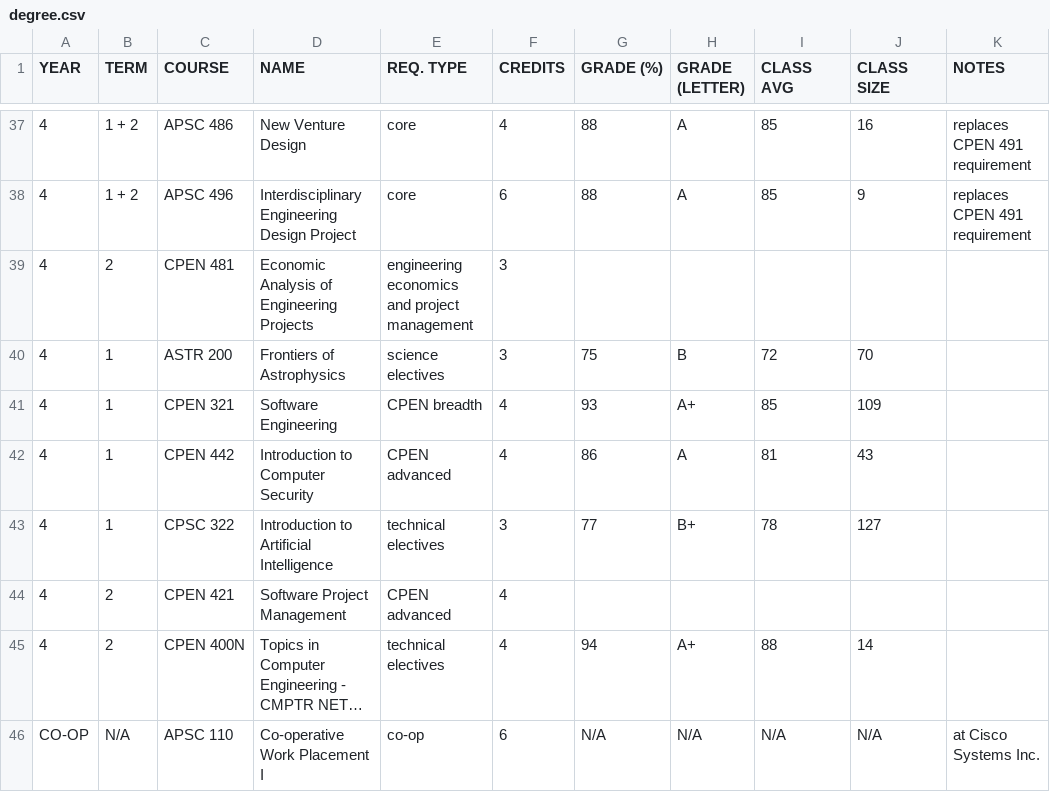
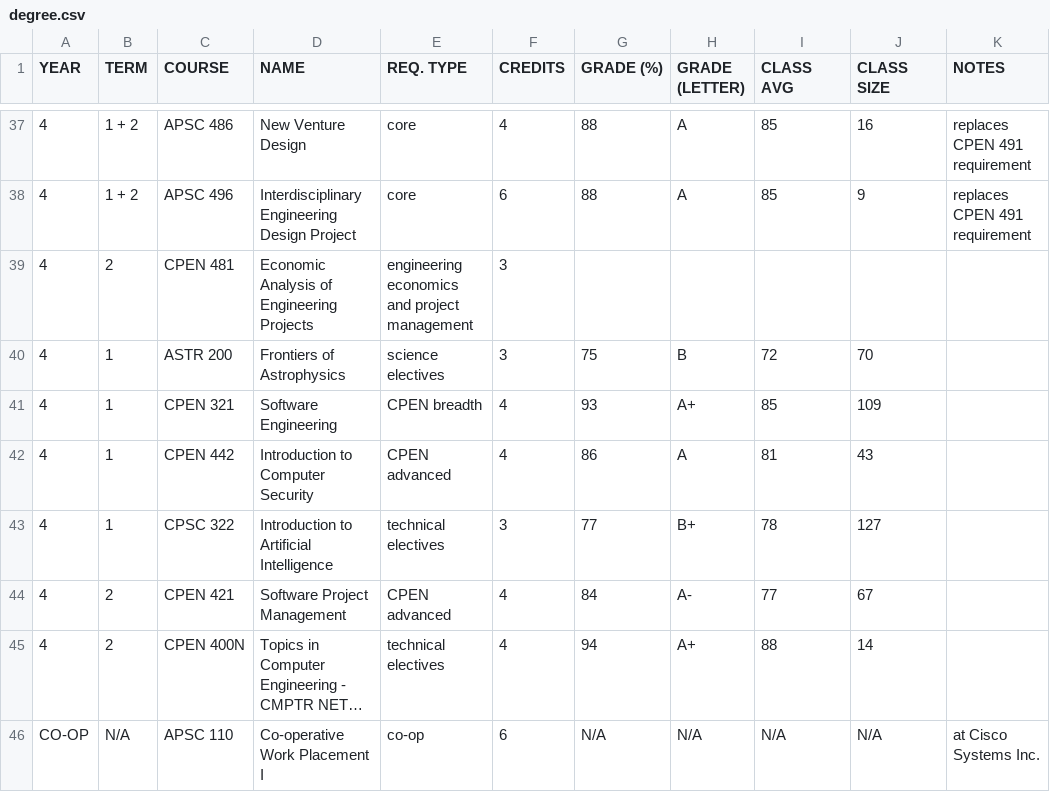
Before and after one commit to adrianosela/degree, a CSV file: degree.csv, drawn as a sheet; only a part is shown, gaps mark what is left out; long unchanged cells end in …; the diff names each change by its address in the sheet, - before the commit and + after, or states it on an @@ line.

Commit message:
add last grades

```diff
--- a/degree.csv
+++ b/degree.csv
-G44 (GRADE (%)): (empty)
+G44 (GRADE (%)): 84
-H44 (GRADE (LETTER)): (empty)
+H44 (GRADE (LETTER)): A-
-I44 (CLASS AVG): (empty)
+I44 (CLASS AVG): 77
-J44 (CLASS SIZE): (empty)
+J44 (CLASS SIZE): 67
```
